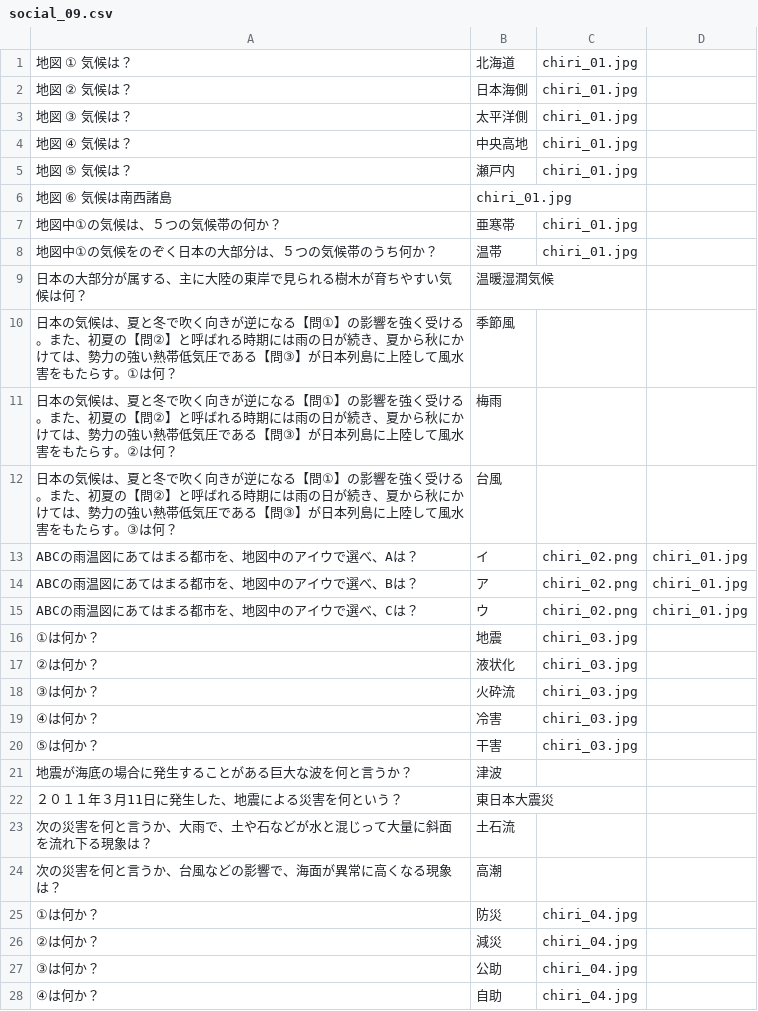
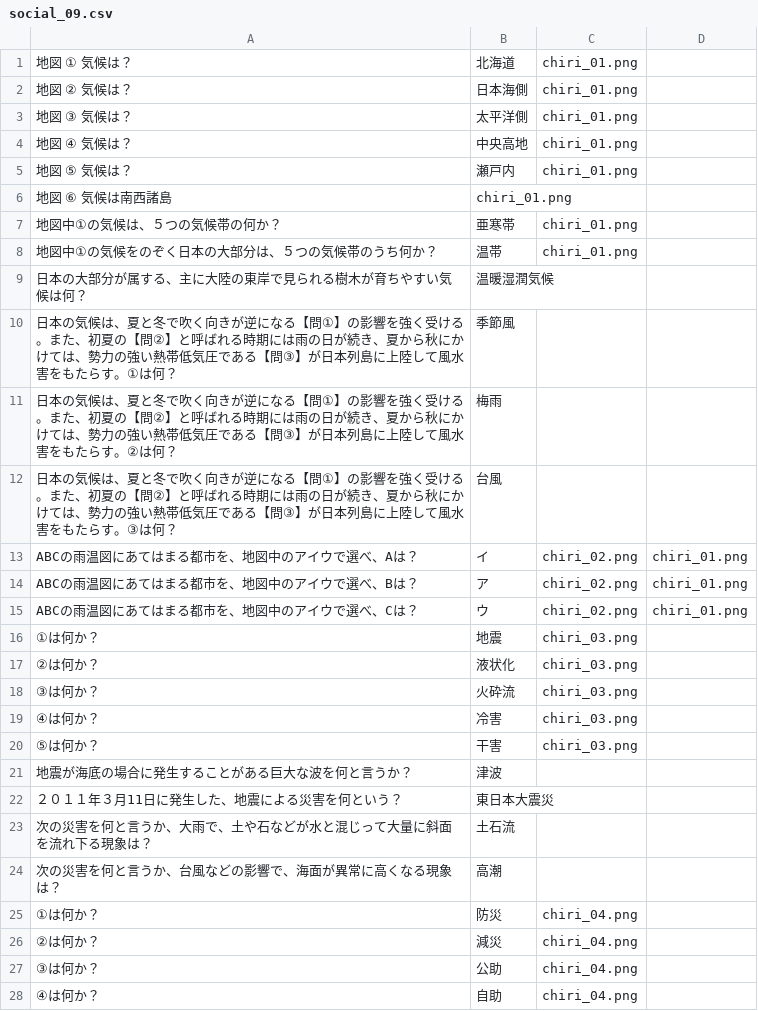
Before and after one commit to Flytexjp/genso-test, a CSV file: social_09.csv, drawn as a sheet; only a part is shown; the diff covers the shown part only.

```diff
--- a/social_09.csv
+++ b/social_09.csv
@@ -1,9 +1,9 @@
-地図　① 気候は？,北海道,chiri_01.jpg
-地図　② 気候は？,日本海側,chiri_01.jpg
-地図　③ 気候は？,太平洋側,chiri_01.jpg
-地図　④ 気候は？,中央高地,chiri_01.jpg
-地図　⑤ 気候は？,瀬戸内,chiri_01.jpg
-地図　⑥ 気候は南西諸島,chiri_01.jpg
-地図中①の気候は、５つの気候帯の何か？,亜寒帯,chiri_01.jpg
-地図中①の気候をのぞく日本の大部分は、５つの気候帯のうち何か？,温帯,chiri_01.jpg
+地図　① 気候は？,北海道,chiri_01.png
+地図　② 気候は？,日本海側,chiri_01.png
+地図　③ 気候は？,太平洋側,chiri_01.png
+地図　④ 気候は？,中央高地,chiri_01.png
+地図　⑤ 気候は？,瀬戸内,chiri_01.png
+地図　⑥ 気候は南西諸島,chiri_01.png
+地図中①の気候は、５つの気候帯の何か？,亜寒帯,chiri_01.png
+地図中①の気候をのぞく日本の大部分は、５つの気候帯のうち何か？,温帯,chiri_01.png
 日本の大部分が属する、主に大陸の東岸で見られる樹木が育ちやすい気候は何？,温暖湿潤気候
@@ -12,10 +12,10 @@
 日本の気候は、夏と冬で吹く向きが逆になる【問①】の影響を強く受ける。また、初夏の【問②】と呼ばれる時期には雨の日が続き、夏から秋にかけては、勢力の強い熱帯低気圧である【問③】が日本列島に上陸して風水害をもたらす。③は何？,台風
-ABCの雨温図にあてはまる都市を、地図中のアイウで選べ、Aは？,イ,chiri_02.png,chiri_01.jpg
-ABCの雨温図にあてはまる都市を、地図中のアイウで選べ、Bは？,ア,chiri_02.png,chiri_01.jpg
-ABCの雨温図にあてはまる都市を、地図中のアイウで選べ、Cは？,ウ,chiri_02.png,chiri_01.jpg
-①は何か？,地震,chiri_03.jpg
-②は何か？,液状化,chiri_03.jpg
-③は何か？,火砕流,chiri_03.jpg
-④は何か？,冷害,chiri_03.jpg
-⑤は何か？,干害,chiri_03.jpg
+ABCの雨温図にあてはまる都市を、地図中のアイウで選べ、Aは？,イ,chiri_02.png,chiri_01.png
+ABCの雨温図にあてはまる都市を、地図中のアイウで選べ、Bは？,ア,chiri_02.png,chiri_01.png
+ABCの雨温図にあてはまる都市を、地図中のアイウで選べ、Cは？,ウ,chiri_02.png,chiri_01.png
+①は何か？,地震,chiri_03.png
+②は何か？,液状化,chiri_03.png
+③は何か？,火砕流,chiri_03.png
+④は何か？,冷害,chiri_03.png
+⑤は何か？,干害,chiri_03.png
 地震が海底の場合に発生することがある巨大な波を何と言うか？,津波
@@ -24,5 +24,5 @@ ABCの雨温図にあてはまる都市を、地図中のアイウで選べ、C
 次の災害を何と言うか、台風などの影響で、海面が異常に高くなる現象は？,高潮
-①は何か？,防災,chiri_04.jpg
-②は何か？,減災,chiri_04.jpg
-③は何か？,公助,chiri_04.jpg
-④は何か？,自助,chiri_04.jpg
+①は何か？,防災,chiri_04.png
+②は何か？,減災,chiri_04.png
+③は何か？,公助,chiri_04.png
+④は何か？,自助,chiri_04.png
```
Also changed, not shown: 3 edited cells elsewhere in this file, music_02.csv, social_00_03.csv, 6 other files.
